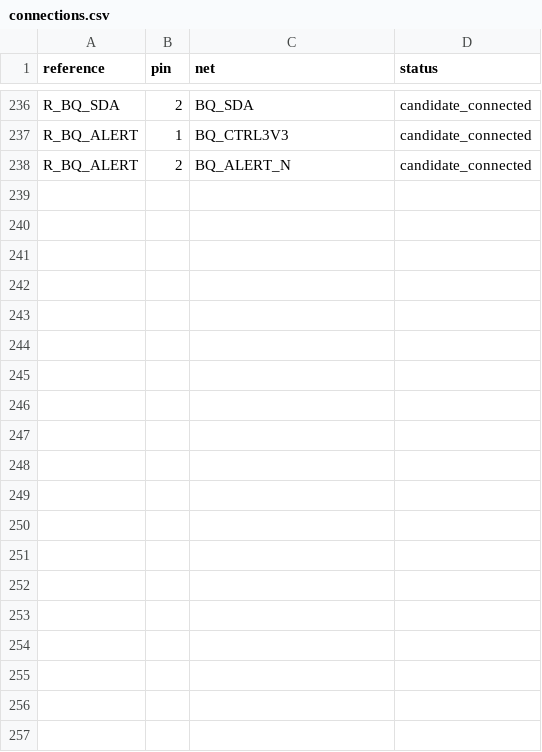
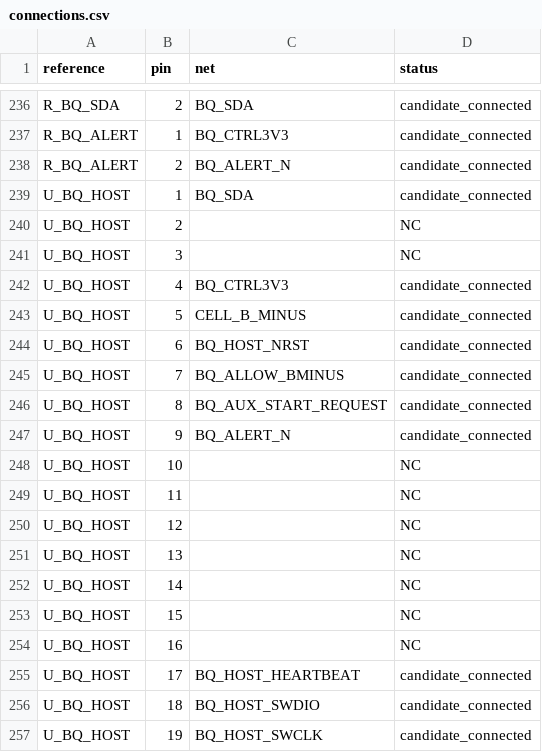
Before and after one commit to meganetaaan/stack-chan-mujoco, a CSV file: schematics/power/battery_protection_integration_candidate_v1/connections.csv, drawn as a sheet; only a part is shown, gaps mark what is left out; the diff covers the shown part only; the diff names each change by its address in the sheet, - before the commit and + after, or states it on an @@ line.

Commit message:
Connect BQ-local configuration host on independent control supply

```diff
--- a/schematics/power/battery_protection_integration_candidate_v1/connections.csv
+++ b/schematics/power/battery_protection_integration_candidate_v1/connections.csv
+row 239: U_BQ_HOST | 1 | BQ_SDA | candidate_connected
+row 240: U_BQ_HOST | 2 |  | NC
+row 241: U_BQ_HOST | 3 |  | NC
+row 242: U_BQ_HOST | 4 | BQ_CTRL3V3 | candidate_connected
+row 243: U_BQ_HOST | 5 | CELL_B_MINUS | candidate_connected
+row 244: U_BQ_HOST | 6 | BQ_HOST_NRST | candidate_connected
+row 245: U_BQ_HOST | 7 | BQ_ALLOW_BMINUS | candidate_connected
+row 246: U_BQ_HOST | 8 | BQ_AUX_START_REQUEST | candidate_connected
+row 247: U_BQ_HOST | 9 | BQ_ALERT_N | candidate_connected
+row 248: U_BQ_HOST | 10 |  | NC
+row 249: U_BQ_HOST | 11 |  | NC
+row 250: U_BQ_HOST | 12 |  | NC
+row 251: U_BQ_HOST | 13 |  | NC
+row 252: U_BQ_HOST | 14 |  | NC
+row 253: U_BQ_HOST | 15 |  | NC
+row 254: U_BQ_HOST | 16 |  | NC
+row 255: U_BQ_HOST | 17 | BQ_HOST_HEARTBEAT | candidate_connected
+row 256: U_BQ_HOST | 18 | BQ_HOST_SWDIO | candidate_connected
+row 257: U_BQ_HOST | 19 | BQ_HOST_SWCLK | candidate_connected
```
Also changed, not shown: 13 added rows elsewhere in this file, schematics/power/battery_protection_integration_candidate_v1/bom.csv, schematics/power/system_power_integration_candidate_v1/bom.csv, 14 other files.
